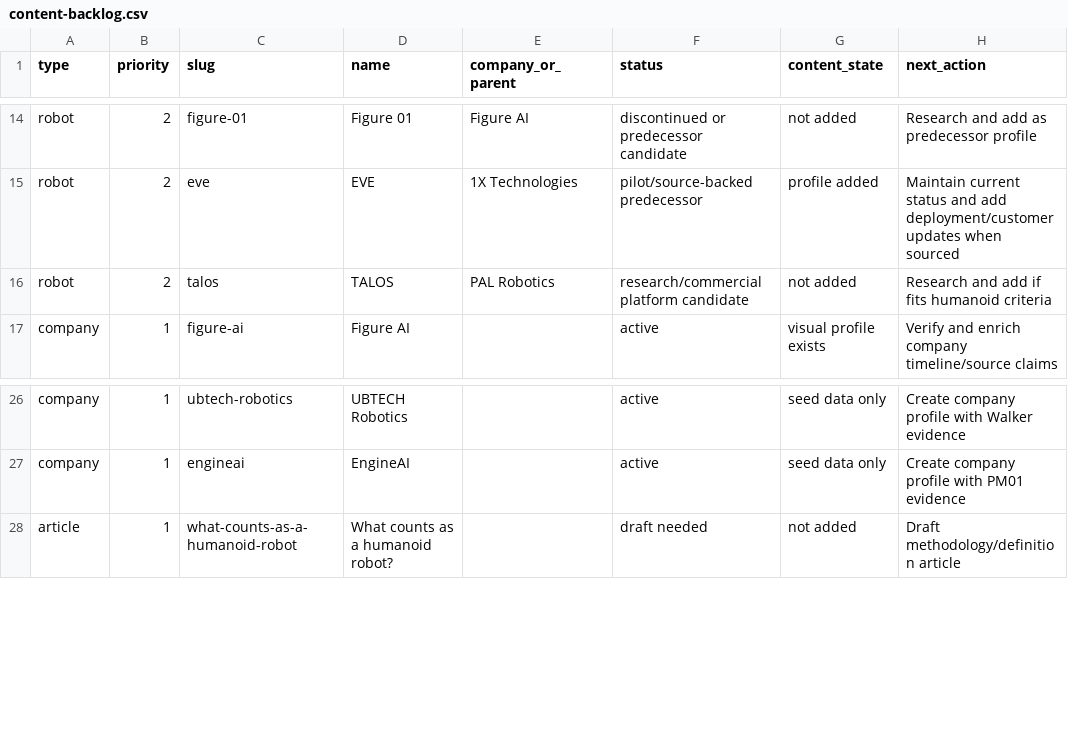
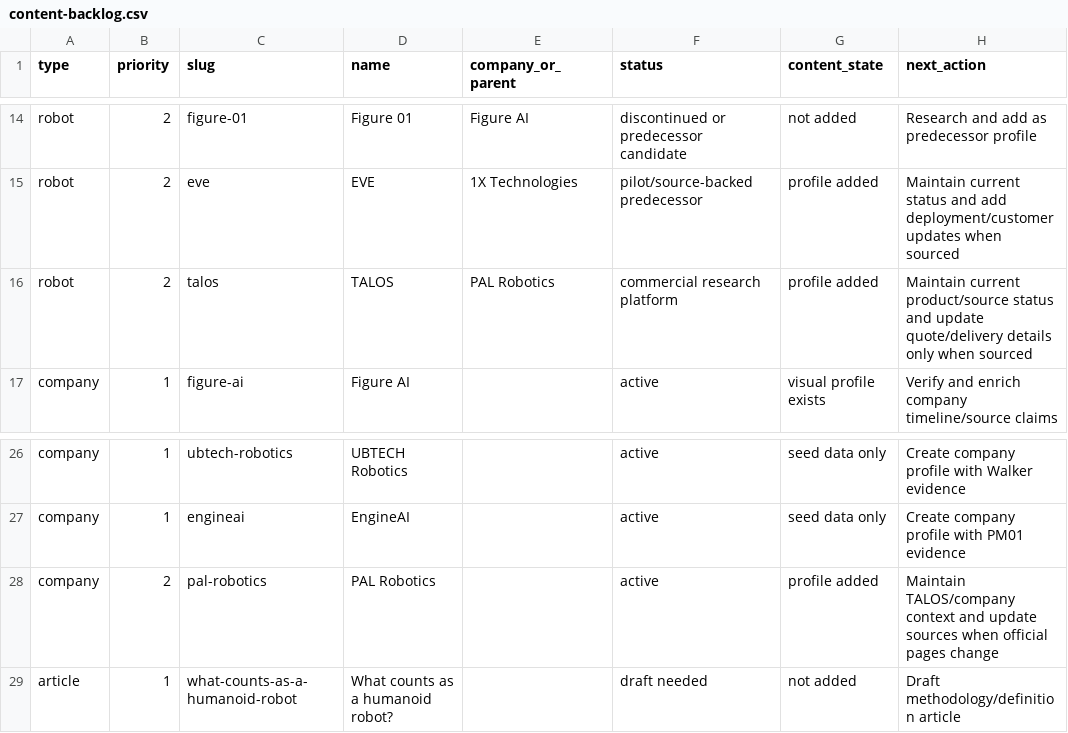
Before and after one commit to turyildiz/humanoid-directory, a CSV file: content-backlog.csv, drawn as a sheet; only a part is shown, gaps mark what is left out.

Commit message:
Add PAL Robotics TALOS profile

```diff
--- a/content-backlog.csv
+++ b/content-backlog.csv
@@ -15,3 +15,3 @@ robot,2,figure-01,Figure 01,Figure AI,discontinued or predecessor candidate,not
 robot,2,eve,EVE,1X Technologies,pilot/source-backed predecessor,profile added,Maintain current status and add deployment/customer updates when sourced
-robot,2,talos,TALOS,PAL Robotics,research/commercial platform candidate,not added,Research and add if fits humanoid criteria
+robot,2,talos,TALOS,PAL Robotics,commercial research platform,profile added,Maintain current product/source status and update quote/delivery details only when sourced
 company,1,figure-ai,Figure AI,,active,visual profile exists,Verify and enrich company timeline/source claims
@@ -27,2 +27,3 @@ company,1,ubtech-robotics,UBTECH Robotics,,active,seed data only,Create company
 company,1,engineai,EngineAI,,active,seed data only,Create company profile with PM01 evidence
+company,2,pal-robotics,PAL Robotics,,active,profile added,Maintain TALOS/company context and update sources when official pages change
 article,1,what-counts-as-a-humanoid-robot,What counts as a humanoid robot?,,draft needed,not added,Draft methodology/definition article
```
Also changed, not shown: 10 other files.
